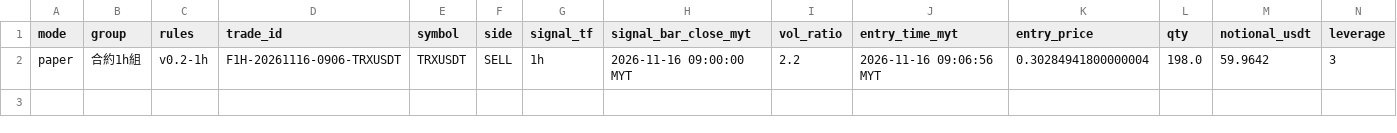
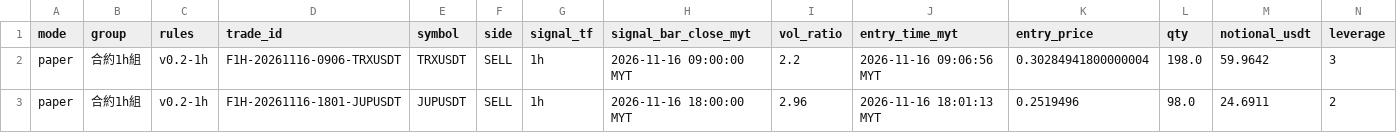
Before and after one commit to allenzeng060-lgtm/trade-dashboard, a CSV file: data/ledgers/trading-journal/futures_1h/trades.csv, drawn as a sheet; only a part is shown; rows hold the shown columns only; the diff names each change by its address in the sheet, - before the commit and + after, or states it on an @@ line.

```diff
--- a/data/ledgers/trading-journal/futures_1h/trades.csv
+++ b/data/ledgers/trading-journal/futures_1h/trades.csv
+row 3: paper | 合約1h組 | v0.2-1h | F1H-20261116-1801-JUPUSDT | JUPUSDT | SELL | 1h | 2026-11-16 18:00:00 MYT | 2.96 | 2026-11-16 18:01:13 MYT | 0.2519496 | 98.0 | 24.6911 | 2
```
Also changed, not shown: data/ledgers/trading-journal/futures_1h/equity.csv, data/ledgers/trading-journal/futures_hf15m/equity.csv, 23 other files.
